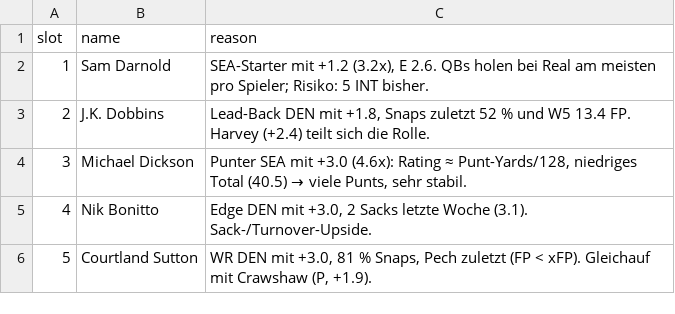
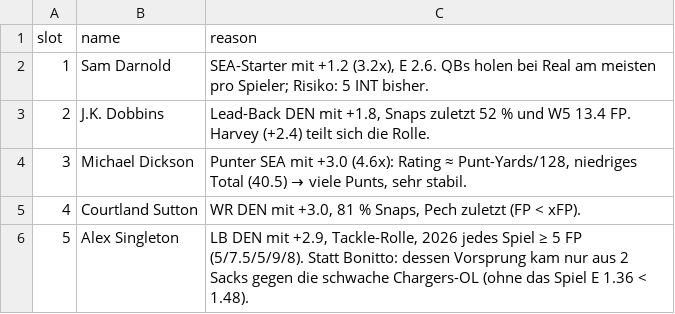
Before and after one commit to hmaxeden-hue/RealNFLDraft, a CSV file: data/recs/2026-10-15_final.csv, drawn as a sheet.

```diff
--- a/data/recs/2026-10-15_final.csv
+++ b/data/recs/2026-10-15_final.csv
@@ -4,3 +4,3 @@ slot,name,reason
 3,Michael Dickson,"Punter SEA mit +3.0 (4.6x): Rating ≈ Punt-Yards/128, niedriges Total (40.5) → viele Punts, sehr stabil."
-4,Nik Bonitto,"Edge DEN mit +3.0, 2 Sacks letzte Woche (3.1). Sack-/Turnover-Upside."
-5,Courtland Sutton,"WR DEN mit +3.0, 81 % Snaps, Pech zuletzt (FP < xFP). Gleichauf mit Crawshaw (P, +1.9)."
+4,Courtland Sutton,"WR DEN mit +3.0, 81 % Snaps, Pech zuletzt (FP < xFP)."
+5,Alex Singleton,"LB DEN mit +2.9, Tackle-Rolle, 2026 jedes Spiel ≥ 5 FP (5/7.5/5/9/8). Statt Bonitto: dessen Vorsprung kam nur aus 2 Sacks gegen die schwache Chargers-OL (ohne das Spiel E 1.36 < 1.48)."
```
Also changed, not shown: 4 other files.
